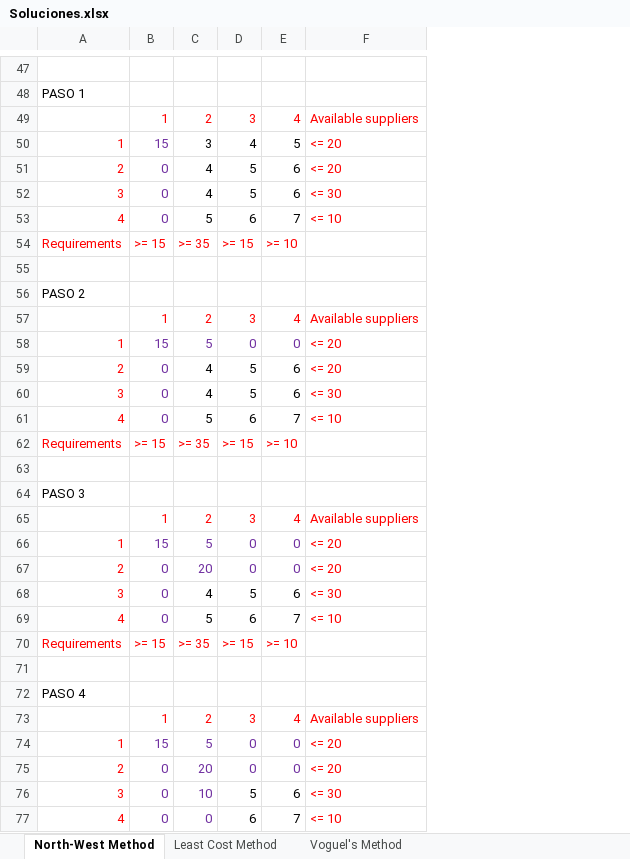
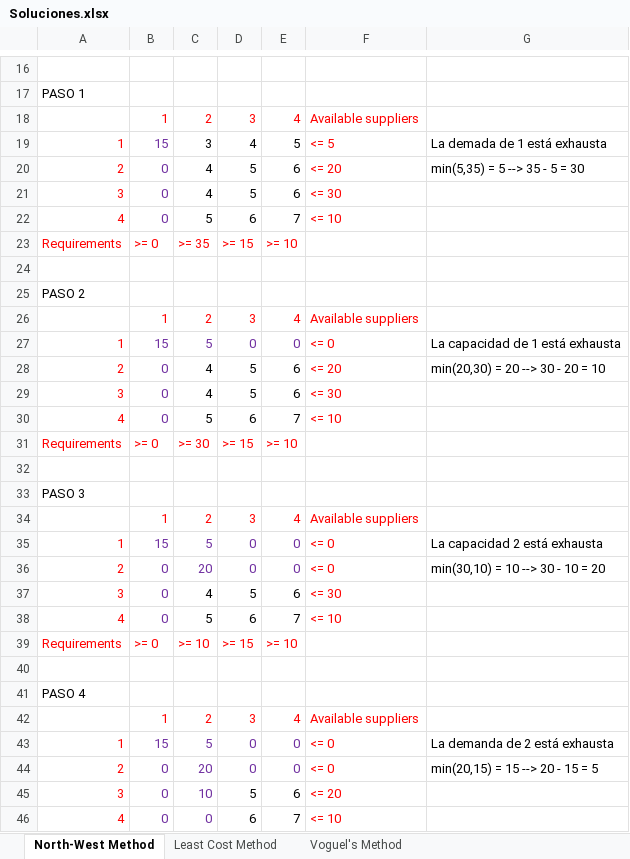
Before and after one commit to Fertry/MASI, an Excel workbook: Ficheros/Soluciones.xlsx, sheet North-West Method, drawn as a sheet; only a part is shown, gaps mark what is left out; values as stored, in another font and other column widths than the file's, no borders; addresses are those after the commit; the diff covers the shown part only; the diff names each change by its address in the sheet, - before the commit and + after, or states it on an @@ line.

Commit message:
Dos métodos añadidos
Falta: añadir Vogel y añadir las "dummy columns" a los dos métodos nuevos.

```diff
--- a/Ficheros/Soluciones.xlsx (sheet North-West Method)
+++ b/Ficheros/Soluciones.xlsx (sheet North-West Method)
+column G, rows 19-44: La demada de 1 está exhausta | min(5,35) = 5 --> 35 - 5 = 30 |  |  |  |  |  |  | La capacidad de 1 está exhausta | min(20,30) = 20 --> 30 - 20 = 10 |  |  |  |  |  |  | La capacidad 2 está exhausta | min(30,10) = 10 --> 30 - 10 = 20 |  |  |  |  |  |  | La demanda de 2 está exhausta | min(20,15) = 15 --> 20 - 15 = 5
-F19: <= 20
+F19: <= 5
-B23: >= 15
+B23: >= 0
-F27: <= 20
+F27: <= 0
-B31: >= 15
+B31: >= 0
-C31: >= 35
+C31: >= 30
-F35:F36: <= 20
+F35:F36: <= 0
-B39: >= 15
+B39: >= 0
-C39: >= 35
+C39: >= 10
-F43:F44: <= 20
+F43:F44: <= 0
-F45: <= 30
+F45: <= 20
```
Also changed, not shown: 16 added rows, 31 removed rows and 17 edited cells elsewhere in this sheet, sheet Least Cost Method, sheet Voguel's Method.
